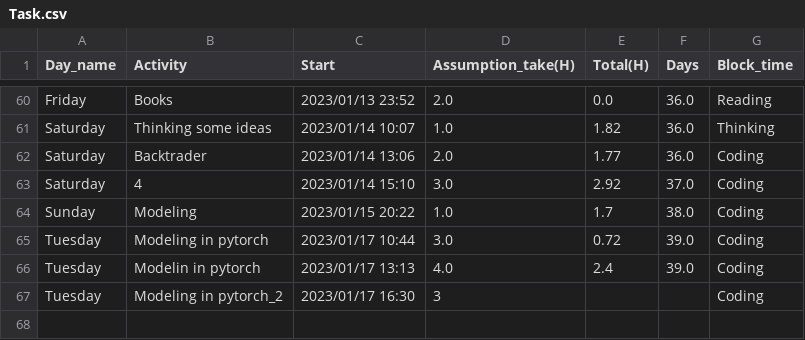
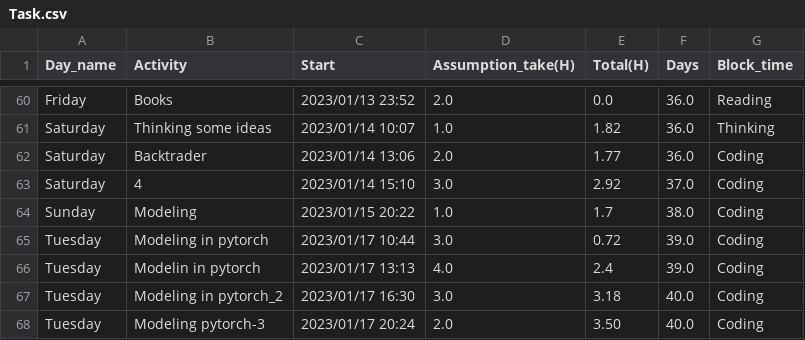
Before and after one commit to erfanvahdat/Algorithm_Trading_01, a CSV file: Task.csv, drawn as a sheet; only a part is shown, gaps mark what is left out.

```diff
--- a/Task.csv
+++ b/Task.csv
@@ -66,2 +66,3 @@ Tuesday,Modeling in pytorch,2023/01/17 10:44,3.0,0.72,39.0,Coding
 Tuesday,Modelin in pytorch,2023/01/17 13:13,4.0,2.4,39.0,Coding
-Tuesday,Modeling in pytorch_2,2023/01/17 16:30,3,,,Coding
+Tuesday,Modeling in pytorch_2,2023/01/17 16:30,3.0,3.18,40.0,Coding
+Tuesday,Modeling pytorch-3,2023/01/17 20:24,2.0,3.50,40.0,Coding
```
Also changed, not shown: 53 other files.
